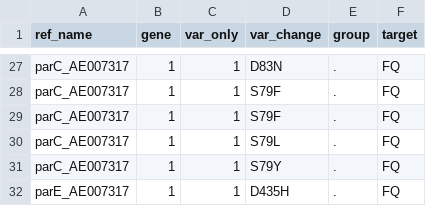
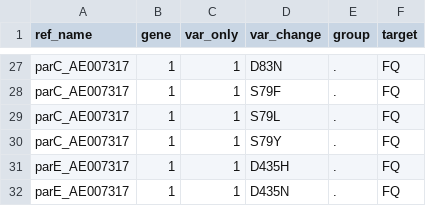
Before and after one commit to sanger-bentley-group/gps-pipeline, a TSV file: data/ariba_metadata.tsv, drawn as a sheet; only a part is shown, gaps mark what is left out; the shorter side is filled out with more unchanged rows.

Commit message:
Remove duplicated parC S79F

```diff
--- a/data/ariba_metadata.tsv
+++ b/data/ariba_metadata.tsv
@@ -28,3 +28,2 @@ parC_AE007317	1	1	D83N	.	FQ
 parC_AE007317	1	1	S79F	.	FQ
-parC_AE007317	1	1	S79F	.	FQ
 parC_AE007317	1	1	S79L	.	FQ
```
